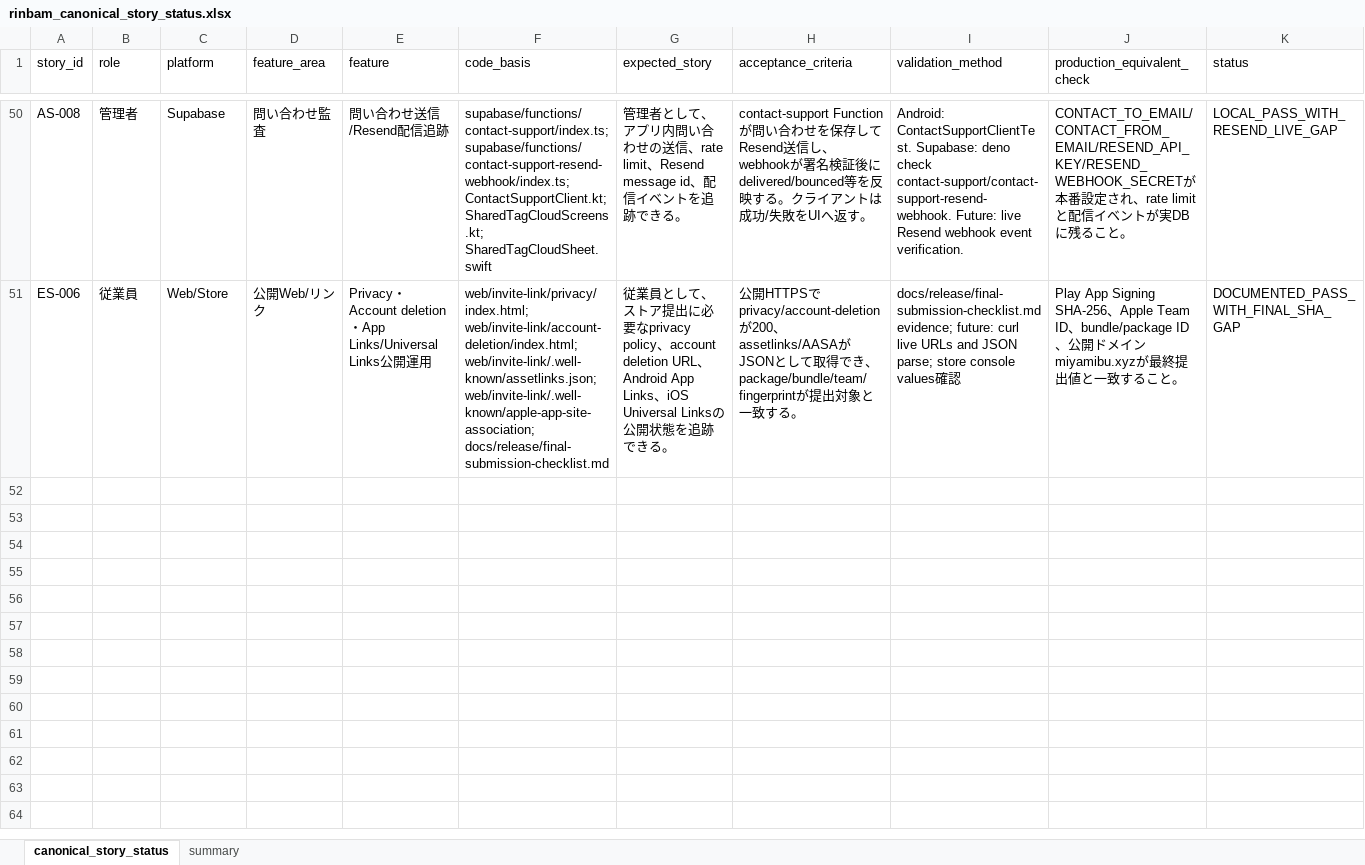
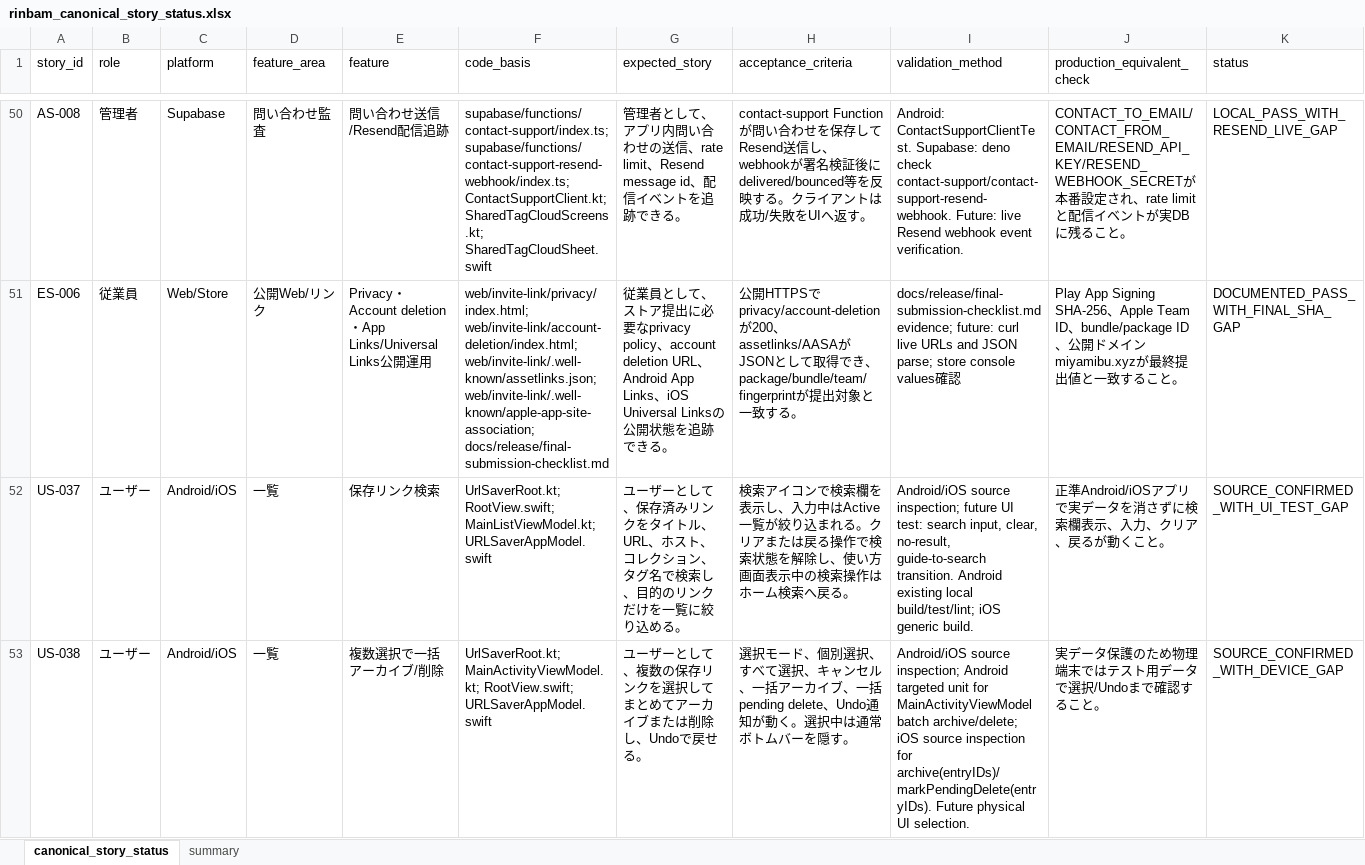
Before and after one commit to miyamibu/URL, an Excel workbook: docs/qa/rinbam_canonical_story_status.xlsx, sheet canonical_story_status, drawn as a sheet; only a part is shown, gaps mark what is left out; values as stored, in another font and other column widths than the file's, no borders; rows hold the shown columns only; the diff covers the shown part only; the diff names each change by its address in the sheet, - before the commit and + after, or states it on an @@ line.

```diff
--- a/docs/qa/rinbam_canonical_story_status.xlsx (sheet canonical_story_status)
+++ b/docs/qa/rinbam_canonical_story_status.xlsx (sheet canonical_story_status)
+row 52: US-037 | ユーザー | Android/iOS | 一覧 | 保存リンク検索 | UrlSaverRoot.kt; RootView.swift; MainListViewModel.kt; URLSaverAppModel.swift | ユーザーとして、保存済みリンクをタイトル、URL、ホスト、コレクション、タグ名で検索し、目的のリンクだけを一覧に絞り込める。 | 検索アイコンで検索欄を表示し、入力中はActive一覧が絞り込まれる。クリアまたは戻る操作で検索状態を解除し、使い方画面表示中の検索操作はホーム検索へ戻る。 | Android/iOS source inspection; future UI test: search input, clear, no-result, guide-to-search transition. Android existing local build/test/lint; iOS generic build. | 正準Android/iOSアプリで実データを消さずに検索欄表示、入力、クリア、戻るが動くこと。 | SOURCE_CONFIRMED_WITH_UI_TEST_GAP
+row 53: US-038 | ユーザー | Android/iOS | 一覧 | 複数選択で一括アーカイブ/削除 | UrlSaverRoot.kt; MainActivityViewModel.kt; RootView.swift; URLSaverAppModel.swift | ユーザーとして、複数の保存リンクを選択してまとめてアーカイブまたは削除し、Undoで戻せる。 | 選択モード、個別選択、すべて選択、キャンセル、一括アーカイブ、一括pending delete、Undo通知が動く。選択中は通常ボトムバーを隠す。 | Android/iOS source inspection; Android targeted unit for MainActivityViewModel batch archive/delete; iOS source inspection for archive(entryIDs)/markPendingDelete(entryIDs). Future physical UI selection. | 実データ保護のため物理端末ではテスト用データで選択/Undoまで確認すること。 | SOURCE_CONFIRMED_WITH_DEVICE_GAP
```
Also changed, not shown: 4 added rows and 71 edited cells elsewhere in this sheet, sheet summary, 6 other files.
